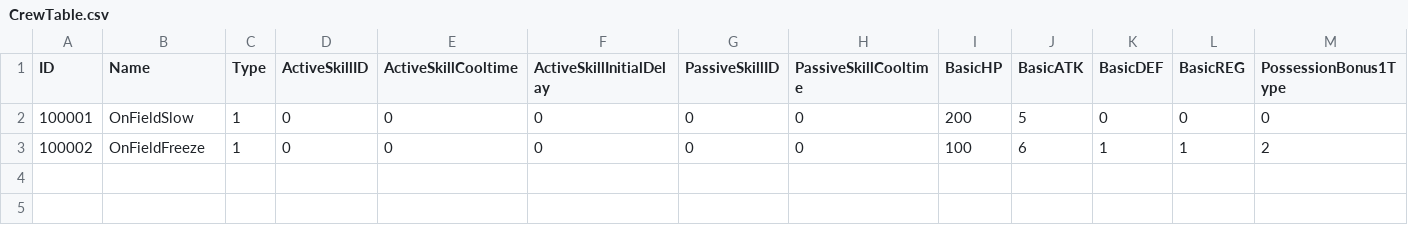
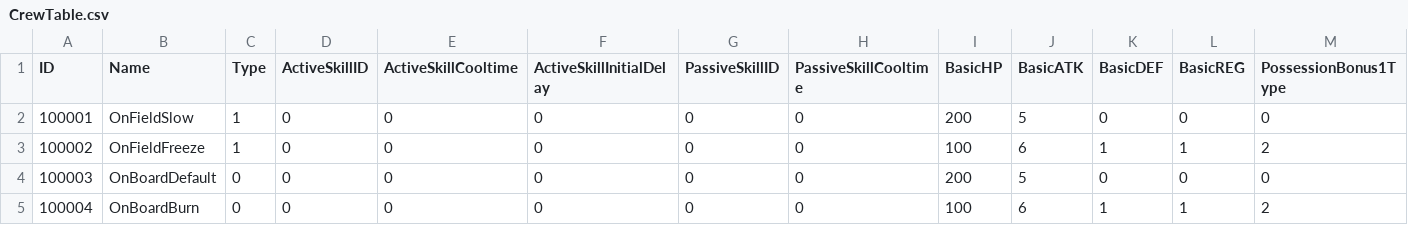
Before and after one commit to FuJiGraphics/SkyDragonHunter, a CSV file: Assets/Resources/Tables/CrewTable.csv, drawn as a sheet; only a part is shown; rows hold the shown columns only; the diff names each change by its address in the sheet, - before the commit and + after, or states it on an @@ line.

```diff
--- a/Assets/Resources/Tables/CrewTable.csv
+++ b/Assets/Resources/Tables/CrewTable.csv
+row 4: 100003 | OnBoardDefault | 0 | 0 | 0 | 0 | 0 | 0 | 200 | 5 | 0 | 0 | 0
+row 5: 100004 | OnBoardBurn | 0 | 0 | 0 | 0 | 0 | 0 | 100 | 6 | 1 | 1 | 2
```
Also changed, not shown: 34 other files.
